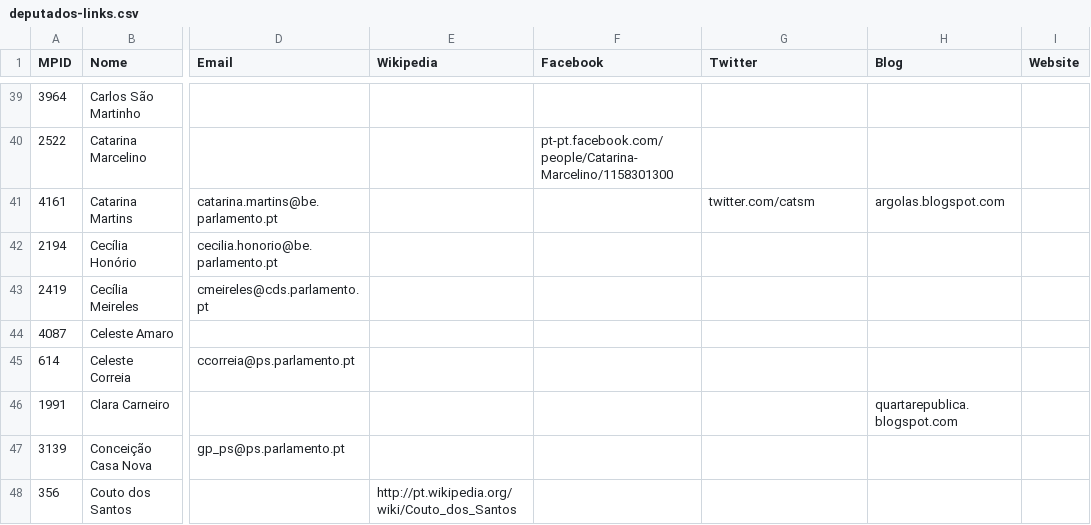
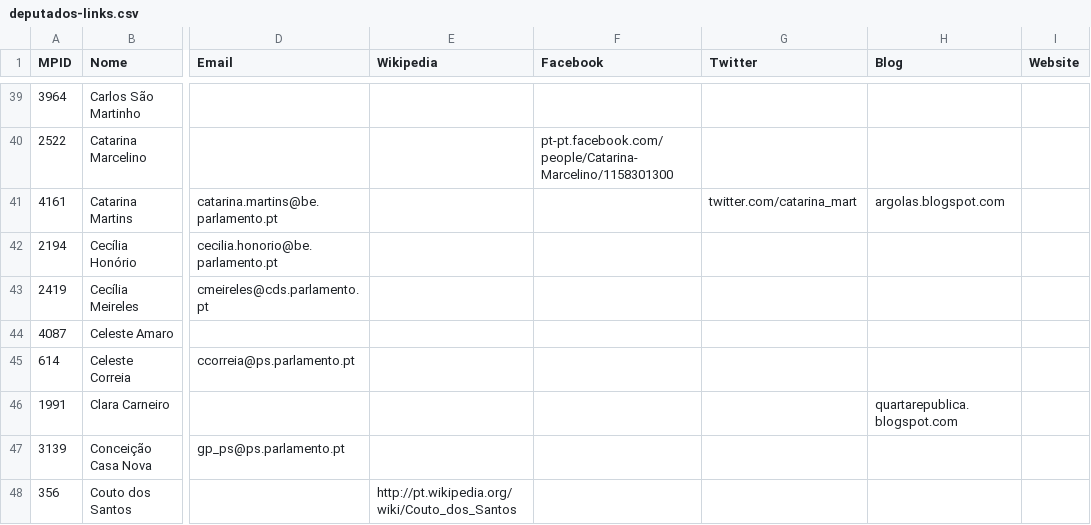
Before and after one commit to transparenciahackday/datasets, a CSV file: deputados-links.csv, drawn as a sheet; only a part is shown, gaps mark what is left out; the diff names each change by its address in the sheet, - before the commit and + after, or states it on an @@ line.

Commit message:
Rectificado um endereço Twitter

```diff
--- a/deputados-links.csv
+++ b/deputados-links.csv
-G41 (Twitter): twitter.com/catsm
+G41 (Twitter): twitter.com/catarina_mart
```
